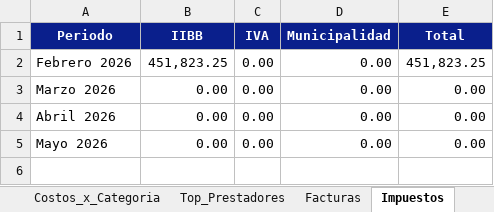
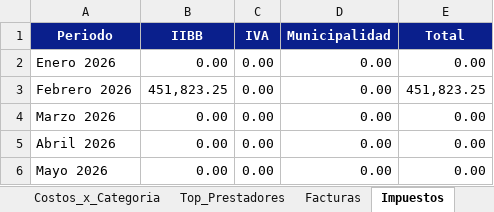
Before and after one commit to francolunaklick-web/GRIFFTABLEROS, an Excel workbook: estado_resultado/TABLERO_Resumen.xlsx, sheet Impuestos, drawn as a sheet; values as stored, in another font and other column widths than the file's, no borders; the diff names each change by its address in the sheet, - before the commit and + after, or states it on an @@ line.

```diff
--- a/estado_resultado/TABLERO_Resumen.xlsx (sheet Impuestos)
+++ b/estado_resultado/TABLERO_Resumen.xlsx (sheet Impuestos)
+row 2: Enero 2026 | 0.00 | 0.00 | 0.00 | 0.00
```
Also changed, not shown: sheet Estado_Resultado, cuentas_a_pagar/TABLERO_Resumen.xlsx, flujo_bancario/TABLERO_Resumen.xlsx, 11 other files.
